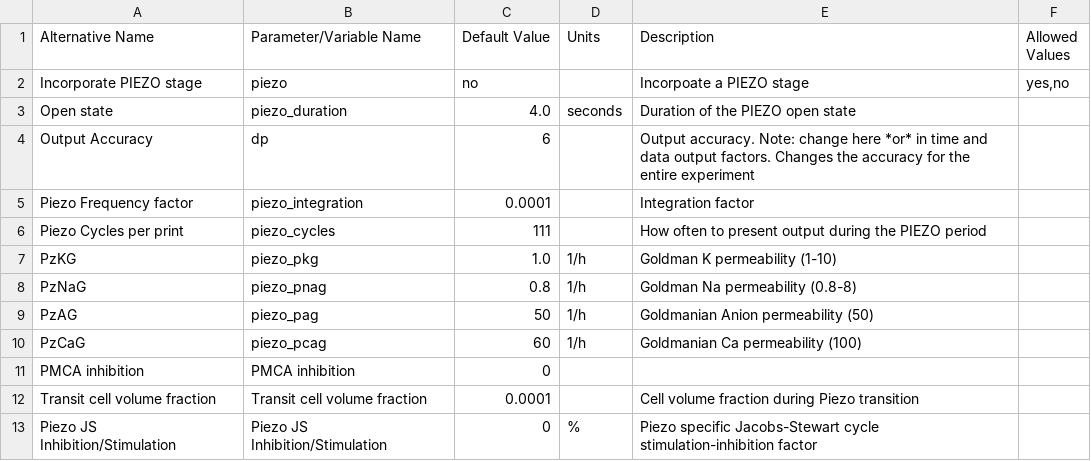
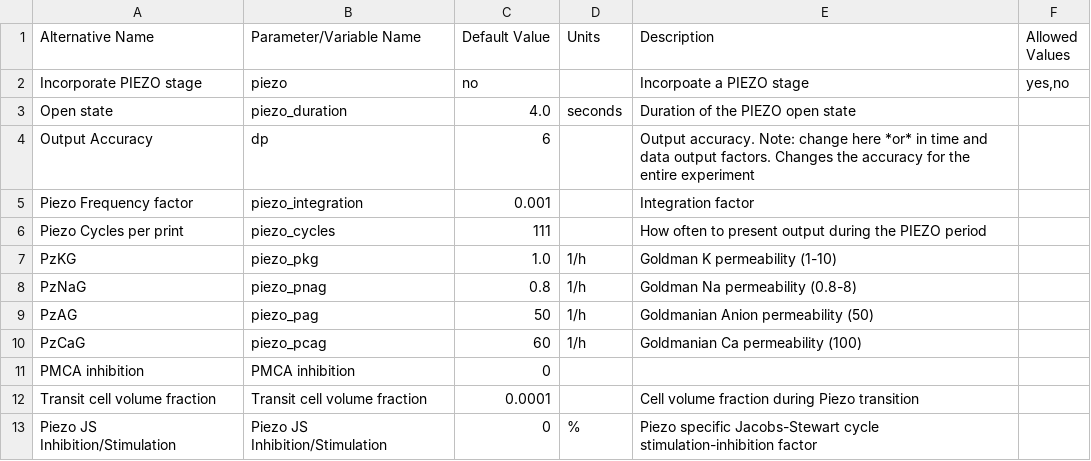
Before and after one commit to sdrogers/redcellmodeljava, a CSV file: RedBloodCellModel/src/SettingFiles/piezoDSOptions.csv, drawn as a sheet.

Commit message:
More piezo fun

```diff
--- a/RedBloodCellModel/src/SettingFiles/piezoDSOptions.csv
+++ b/RedBloodCellModel/src/SettingFiles/piezoDSOptions.csv
@@ -4,3 +4,3 @@ Open state,piezo_duration,4.0,seconds,Duration of the PIEZO open state,
 Output Accuracy,dp,6,,Output accuracy. Note: change here *or* in time and data output factors. Changes the accuracy for the entire experiment,
-Piezo Frequency factor,piezo_integration,0.0001,,Integration factor,
+Piezo Frequency factor,piezo_integration,0.001,,Integration factor,
 Piezo Cycles per print,piezo_cycles,111,,How often to present output during the PIEZO period,
```
Also changed, not shown: 2 other files.
